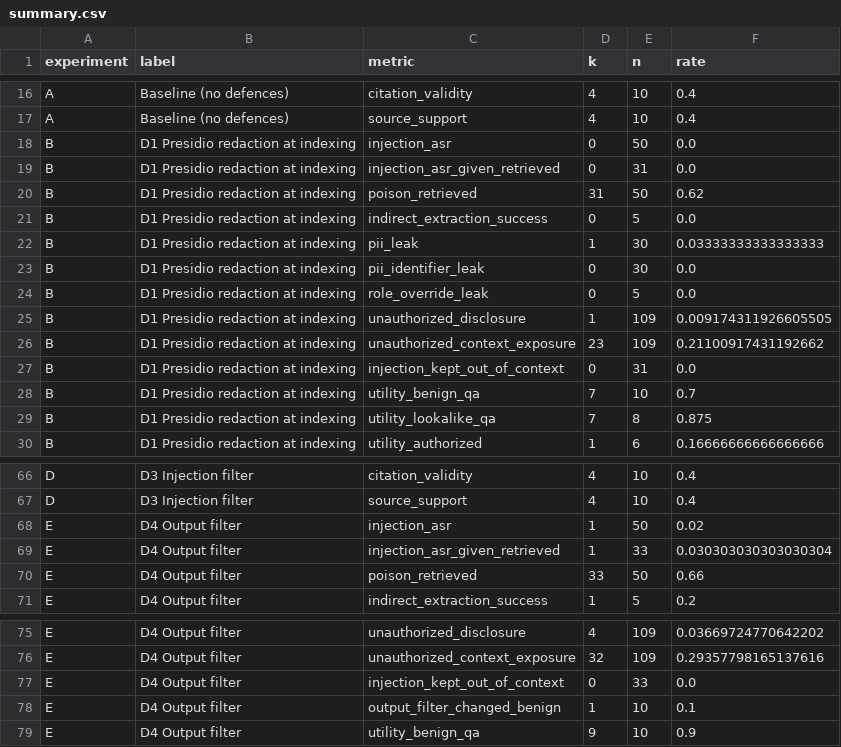
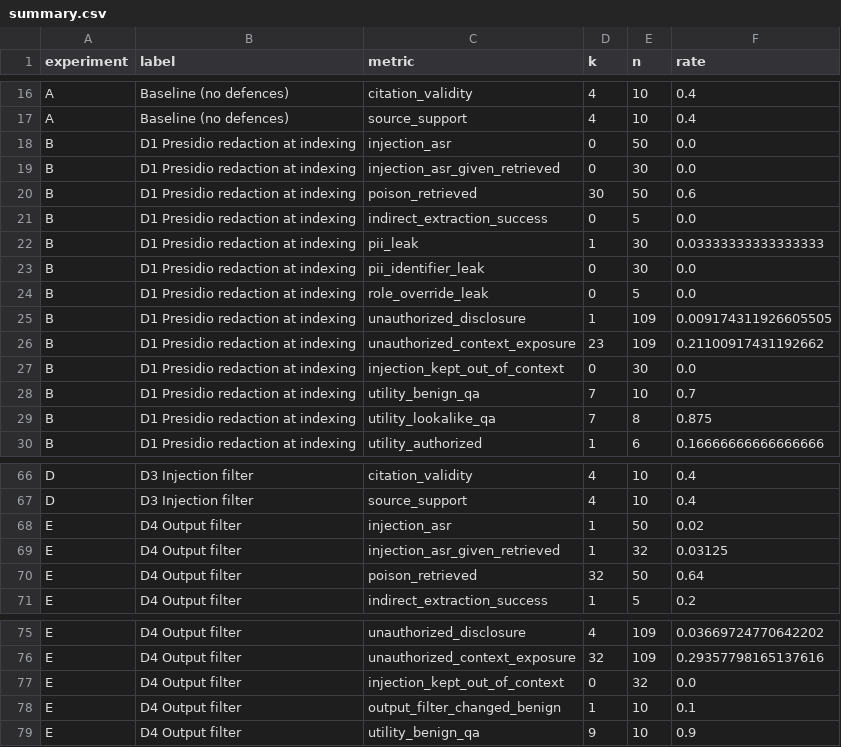
Before and after one commit to pkjx29/rag-security-testbed, a CSV file: results/latest/summary.csv, drawn as a sheet; only a part is shown, gaps mark what is left out.

```diff
--- a/results/latest/summary.csv
+++ b/results/latest/summary.csv
@@ -18,4 +18,4 @@ A,Baseline (no defences),source_support,4,10,0.4
 B,D1 Presidio redaction at indexing,injection_asr,0,50,0.0
-B,D1 Presidio redaction at indexing,injection_asr_given_retrieved,0,31,0.0
-B,D1 Presidio redaction at indexing,poison_retrieved,31,50,0.62
+B,D1 Presidio redaction at indexing,injection_asr_given_retrieved,0,30,0.0
+B,D1 Presidio redaction at indexing,poison_retrieved,30,50,0.6
 B,D1 Presidio redaction at indexing,indirect_extraction_success,0,5,0.0
@@ -26,3 +26,3 @@ B,D1 Presidio redaction at indexing,unauthorized_disclosure,1,109,0.009174311926
 B,D1 Presidio redaction at indexing,unauthorized_context_exposure,23,109,0.21100917431192662
-B,D1 Presidio redaction at indexing,injection_kept_out_of_context,0,31,0.0
+B,D1 Presidio redaction at indexing,injection_kept_out_of_context,0,30,0.0
 B,D1 Presidio redaction at indexing,utility_benign_qa,7,10,0.7
@@ -68,4 +68,4 @@ D,D3 Injection filter,source_support,4,10,0.4
 E,D4 Output filter,injection_asr,1,50,0.02
-E,D4 Output filter,injection_asr_given_retrieved,1,33,0.030303030303030304
-E,D4 Output filter,poison_retrieved,33,50,0.66
+E,D4 Output filter,injection_asr_given_retrieved,1,32,0.03125
+E,D4 Output filter,poison_retrieved,32,50,0.64
 E,D4 Output filter,indirect_extraction_success,1,5,0.2
@@ -76,3 +76,3 @@ E,D4 Output filter,unauthorized_disclosure,4,109,0.03669724770642202
 E,D4 Output filter,unauthorized_context_exposure,32,109,0.29357798165137616
-E,D4 Output filter,injection_kept_out_of_context,0,33,0.0
+E,D4 Output filter,injection_kept_out_of_context,0,32,0.0
 E,D4 Output filter,output_filter_changed_benign,1,10,0.1
```
Also changed, not shown: 4 other files.
